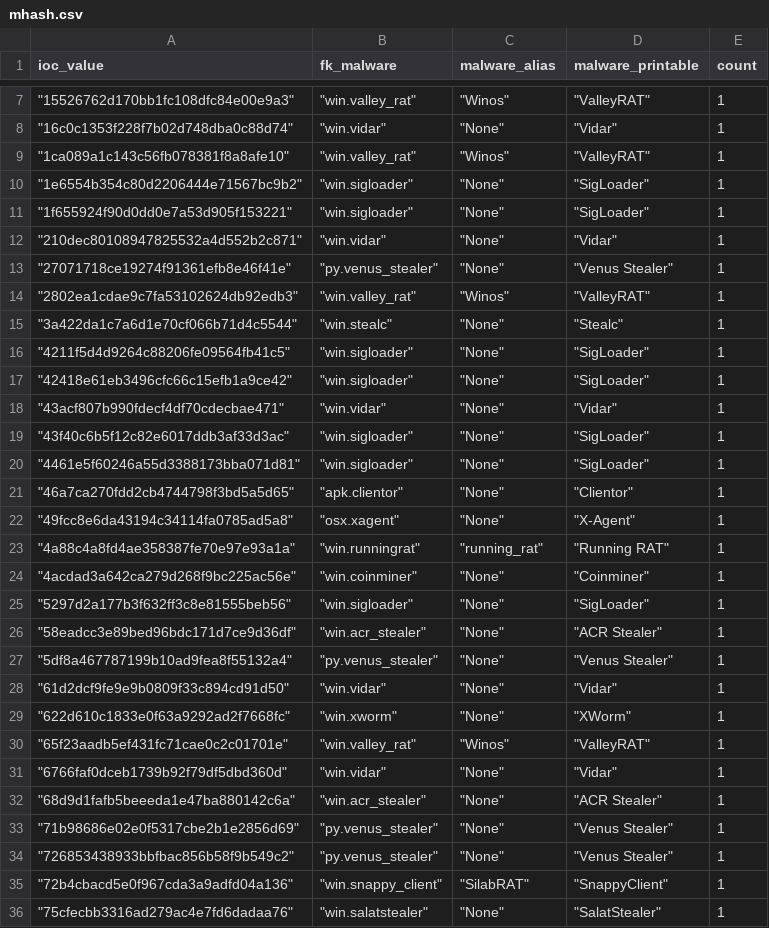
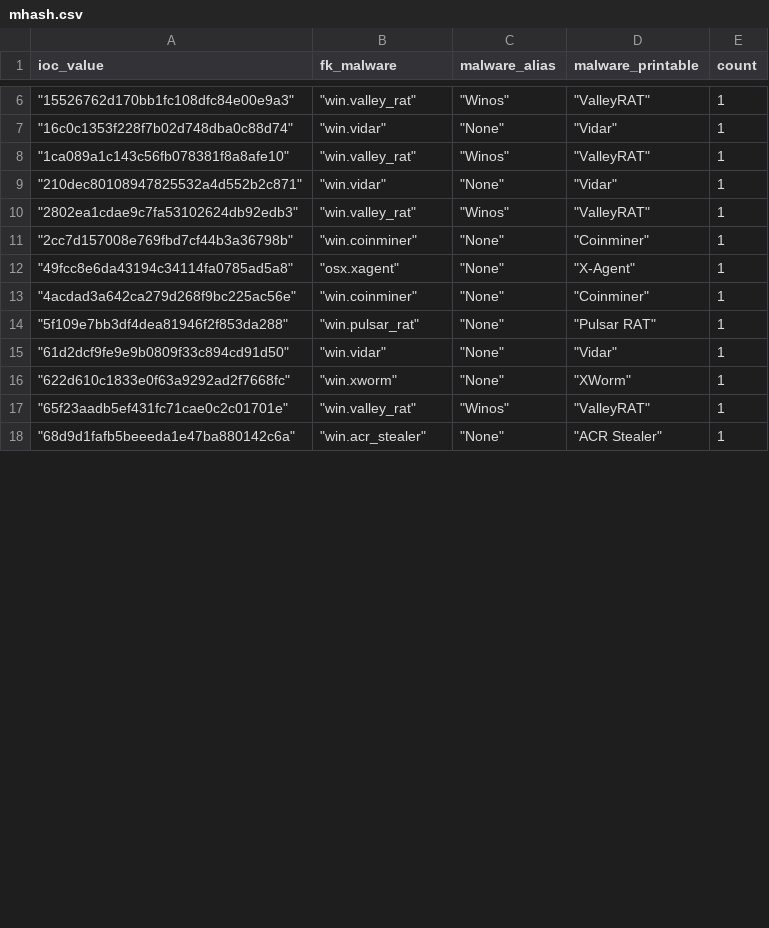
Before and after one commit to LunaMarginis/Intel-WatchTower, a CSV file: mhash.csv, drawn as a sheet; only a part is shown, gaps mark what is left out; the diff covers the shown part only.

```diff
--- a/mhash.csv
+++ b/mhash.csv
@@ -9,20 +8,8 @@ ioc_value,fk_malware,malware_alias,malware_printable,count
 " ""1ca089a1c143c56fb078381f8a8afe10"""," ""win.valley_rat"""," ""Winos"""," ""ValleyRAT""",1
-" ""1e6554b354c80d2206444e71567bc9b2"""," ""win.sigloader"""," ""None"""," ""SigLoader""",1
-" ""1f655924f90d0dd0e7a53d905f153221"""," ""win.sigloader"""," ""None"""," ""SigLoader""",1
 " ""210dec80108947825532a4d552b2c871"""," ""win.vidar"""," ""None"""," ""Vidar""",1
-" ""27071718ce19274f91361efb8e46f41e"""," ""py.venus_stealer"""," ""None"""," ""Venus Stealer""",1
 " ""2802ea1cdae9c7fa53102624db92edb3"""," ""win.valley_rat"""," ""Winos"""," ""ValleyRAT""",1
-" ""3a422da1c7a6d1e70cf066b71d4c5544"""," ""win.stealc"""," ""None"""," ""Stealc""",1
-" ""4211f5d4d9264c88206fe09564fb41c5"""," ""win.sigloader"""," ""None"""," ""SigLoader""",1
-" ""42418e61eb3496cfc66c15efb1a9ce42"""," ""win.sigloader"""," ""None"""," ""SigLoader""",1
-" ""43acf807b990fdecf4df70cdecbae471"""," ""win.vidar"""," ""None"""," ""Vidar""",1
-" ""43f40c6b5f12c82e6017ddb3af33d3ac"""," ""win.sigloader"""," ""None"""," ""SigLoader""",1
-" ""4461e5f60246a55d3388173bba071d81"""," ""win.sigloader"""," ""None"""," ""SigLoader""",1
-" ""46a7ca270fdd2cb4744798f3bd5a5d65"""," ""apk.clientor"""," ""None"""," ""Clientor""",1
+" ""2cc7d157008e769fbd7cf44b3a36798b"""," ""win.coinminer"""," ""None"""," ""Coinminer""",1
 " ""49fcc8e6da43194c34114fa0785ad5a8"""," ""osx.xagent"""," ""None"""," ""X-Agent""",1
-" ""4a88c4a8fd4ae358387fe70e97e93a1a"""," ""win.runningrat"""," ""running_rat"""," ""Running RAT""",1
 " ""4acdad3a642ca279d268f9bc225ac56e"""," ""win.coinminer"""," ""None"""," ""Coinminer""",1
-" ""5297d2a177b3f632ff3c8e81555beb56"""," ""win.sigloader"""," ""None"""," ""SigLoader""",1
-" ""58eadcc3e89bed96bdc171d7ce9d36df"""," ""win.acr_stealer"""," ""None"""," ""ACR Stealer""",1
-" ""5df8a467787199b10ad9fea8f55132a4"""," ""py.venus_stealer"""," ""None"""," ""Venus Stealer""",1
+" ""5f109e7bb3df4dea81946f2f853da288"""," ""win.pulsar_rat"""," ""None"""," ""Pulsar RAT""",1
 " ""61d2dcf9fe9e9b0809f33c894cd91d50"""," ""win.vidar"""," ""None"""," ""Vidar""",1
@@ -30,7 +17,2 @@ ioc_value,fk_malware,malware_alias,malware_printable,count
 " ""65f23aadb5ef431fc71cae0c2c01701e"""," ""win.valley_rat"""," ""Winos"""," ""ValleyRAT""",1
-" ""6766faf0dceb1739b92f79df5dbd360d"""," ""win.vidar"""," ""None"""," ""Vidar""",1
 " ""68d9d1fafb5beeeda1e47ba880142c6a"""," ""win.acr_stealer"""," ""None"""," ""ACR Stealer""",1
-" ""71b98686e02e0f5317cbe2b1e2856d69"""," ""py.venus_stealer"""," ""None"""," ""Venus Stealer""",1
-" ""726853438933bbfbac856b58f9b549c2"""," ""py.venus_stealer"""," ""None"""," ""Venus Stealer""",1
-" ""72b4cbacd5e0f967cda3a9adfd04a136"""," ""win.snappy_client"""," ""SilabRAT"""," ""SnappyClient""",1
-" ""75cfecbb3316ad279ac4e7fd6dadaa76"""," ""win.salatstealer"""," ""None"""," ""SalatStealer""",1
```
Also changed, not shown: 19 removed rows and 7 edited cells elsewhere in this file, 1 other file.
